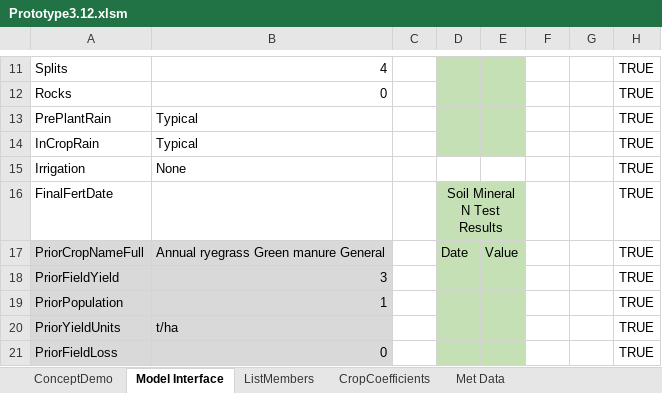
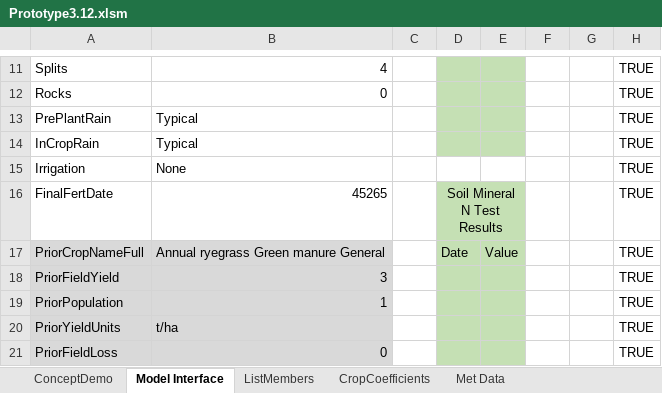
Before and after one commit to Plant-Food-Research-Open/FieldNBalance, an Excel workbook: SVSModel.Excel/TestingFiles/Prototype3.12.xlsm, sheet Model Interface, drawn as a sheet; only a part is shown, gaps mark what is left out; values as stored, in another font and other column widths than the file's, no borders; the diff names each change by its address in the sheet, - before the commit and + after, or states it on an @@ line.

```diff
--- a/SVSModel.Excel/TestingFiles/Prototype3.12.xlsm (sheet Model Interface)
+++ b/SVSModel.Excel/TestingFiles/Prototype3.12.xlsm (sheet Model Interface)
-B16: (empty)
+B16: 45265
```
Also changed, not shown: sheet ConceptDemo.
